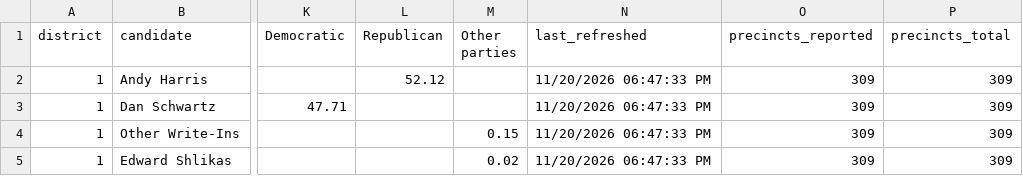
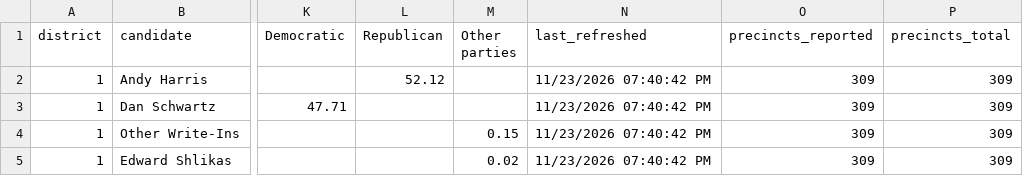
Before and after one commit to Sammyliu0606/midterm_result, a CSV file: data/live/flourish/flourish_house_d1_bar.csv, drawn as a sheet; only a part is shown, gaps mark what is left out; the diff names each change by its address in the sheet, - before the commit and + after, or states it on an @@ line.

```diff
--- a/data/live/flourish/flourish_house_d1_bar.csv
+++ b/data/live/flourish/flourish_house_d1_bar.csv
-N2:N5 (last_refreshed): 11/20/2026 06:47:33 PM
+N2:N5 (last_refreshed): 11/23/2026 07:40:42 PM
```
Also changed, not shown: data/live/flourish/flourish_gov_bar.csv, data/live/flourish/flourish_gov_map.csv, 17 other files.
